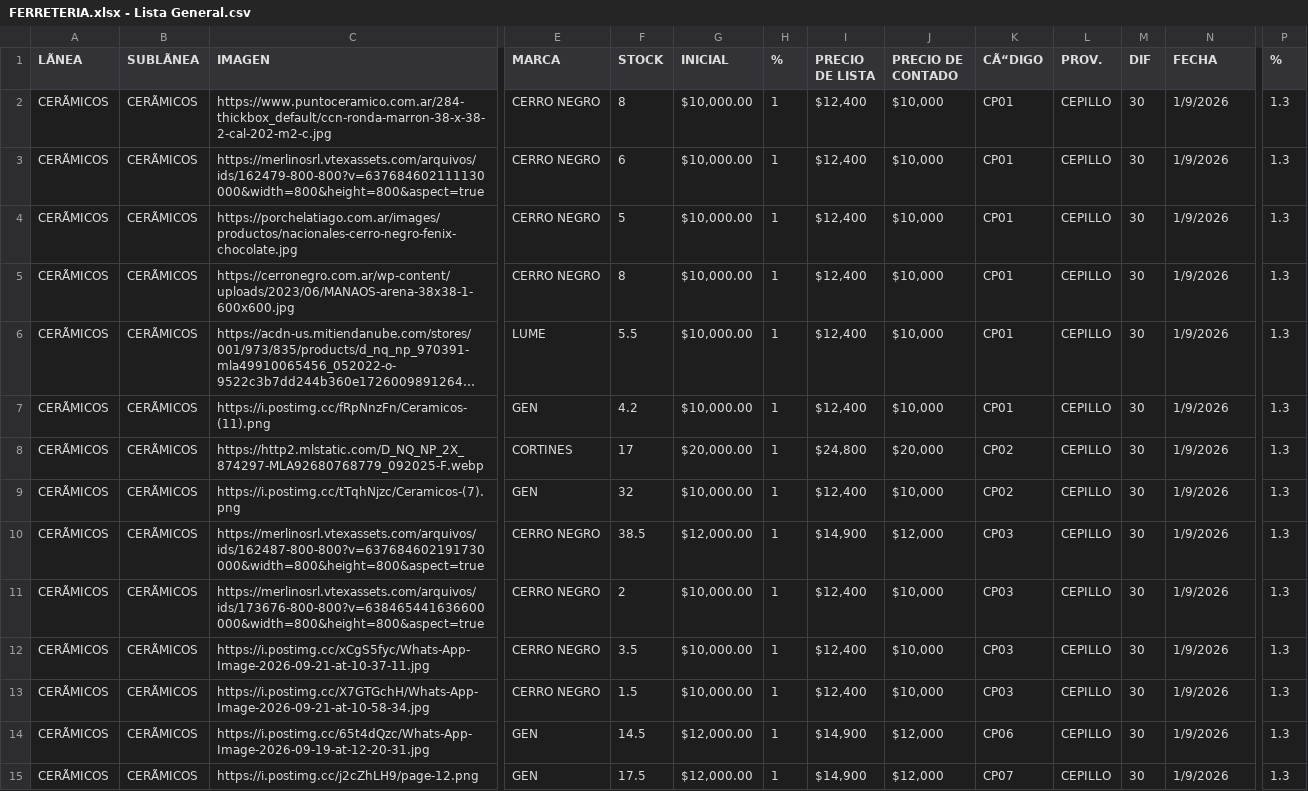
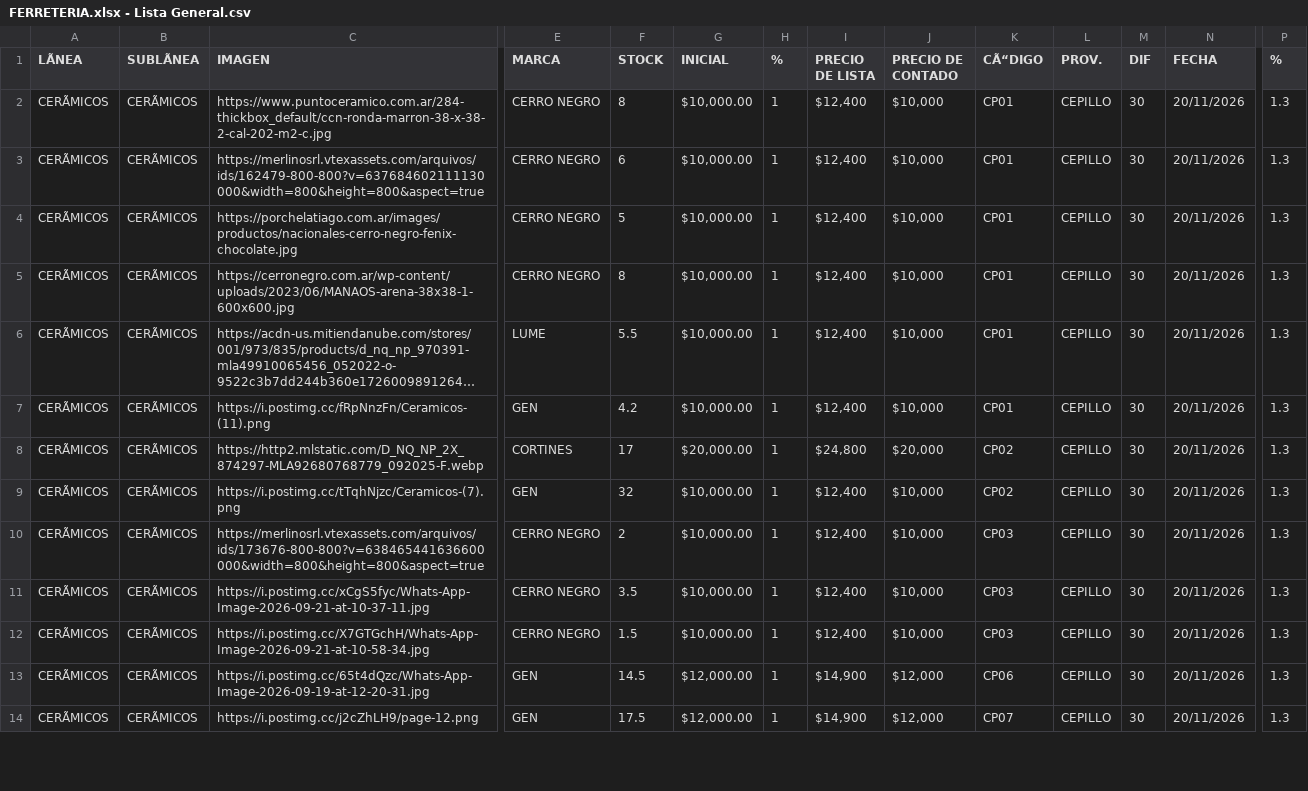
Before and after one commit to CepilloTirolesa/ferreteriacsv, a CSV file: FERRETERIA.xlsx - Lista General.csv, drawn as a sheet; only a part is shown, gaps mark what is left out; long unchanged cells end in …; removed rows and columns are numbered as before the commit, all else as after; rows hold the shown columns only; the diff covers the shown part only; the diff names each change by its address in the sheet, - before the commit and + after, or states it on an @@ line.

```diff
--- a/FERRETERIA.xlsx - Lista General.csv
+++ b/FERRETERIA.xlsx - Lista General.csv
-N2:N9 (FECHA): 1/9/2026
+N2:N9 (FECHA): 20/11/2026
-row 10: CERÃMICOS | CERÃMICOS | https://merlinosrl.vtexassets.com/arquivos/ids/162487-800-800?v=637684602191730000&width=800&height=800&aspect=true | CERRO NEGRO | 38.5 | $12,000.00 | 1 | $14,900 | $12,000 | CP03 | CEPILLO | 30 | 1/9/2026 | 1.3
-N10:N14 (FECHA): 1/9/2026
+N10:N14 (FECHA): 20/11/2026
```
Also changed, not shown: 3 removed rows and 75 edited cells elsewhere in this file.
